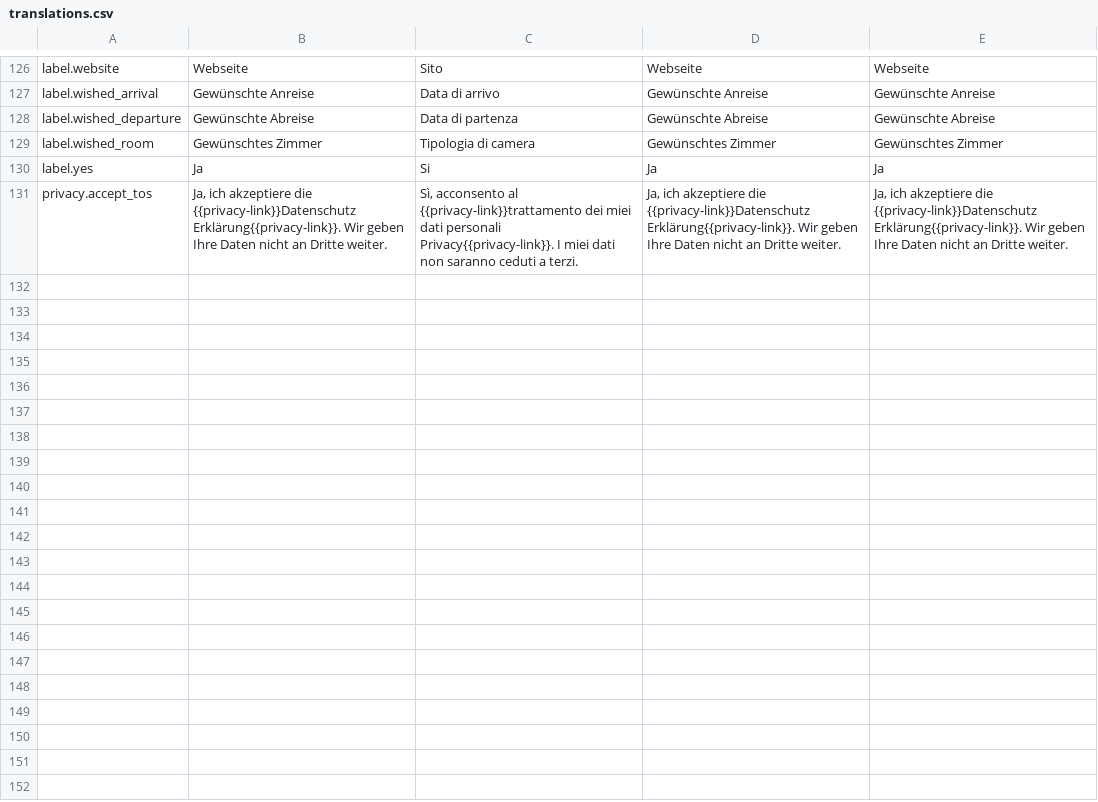
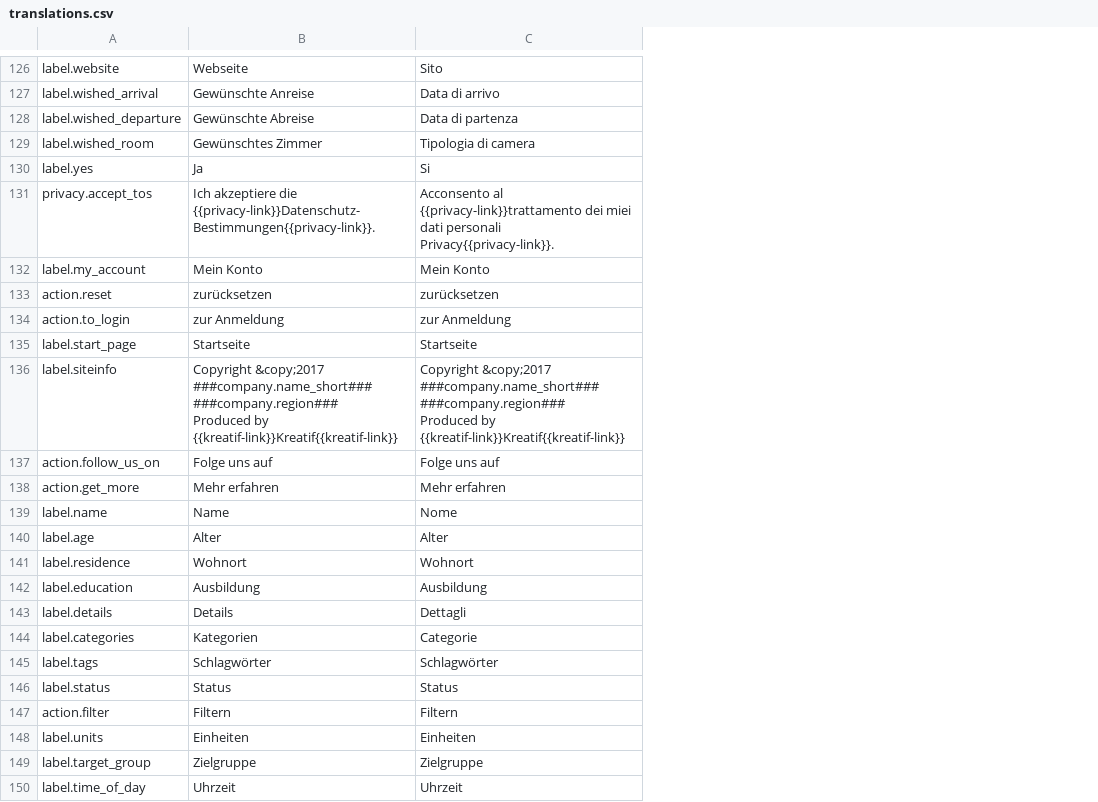
Before and after one commit to lexplatt/redaxo_sprog, a CSV file: translations.csv, drawn as a sheet; only a part is shown, gaps mark what is left out; removed rows and columns are numbered as before the commit, all else as after; ↵ is a line break in a cell; the diff covers the shown part only; the diff names each change by its address in the sheet, - before the commit and + after, or states it on an @@ line.

Commit message:
translation.csv updated

```diff
--- a/translations.csv
+++ b/translations.csv
-column D, rows 126-131: Webseite | Gewünschte Anreise | Gewünschte Abreise | Gewünschtes Zimmer | Ja | Ja, ich akzeptiere die {{privacy-link}}Datenschutz Erklärung{{privacy-link}}. Wir geben Ihre Daten nicht an Dritte weiter.
-column E, rows 126-131: Webseite | Gewünschte Anreise | Gewünschte Abreise | Gewünschtes Zimmer | Ja | Ja, ich akzeptiere die {{privacy-link}}Datenschutz Erklärung{{privacy-link}}. Wir geben Ihre Daten nicht an Dritte weiter.
-B131: Ja, ich akzeptiere die {{privacy-link}}Datenschutz Erklärung{{privacy-link}}. Wir geben Ihre Daten nicht an Dritte weiter.
+B131: Ich akzeptiere die {{privacy-link}}Datenschutz-Bestimmungen{{privacy-link}}.
-C131: Sì, acconsento al {{privacy-link}}trattamento dei miei dati personali Privacy{{privacy-link}}. I miei dati non saranno ceduti a terzi.
+C131: Acconsento al {{privacy-link}}trattamento dei miei dati personali Privacy{{privacy-link}}.
+row 132: label.my_account | Mein Konto | Mein Konto
+row 133: action.reset | zurücksetzen | zurücksetzen
+row 134: action.to_login | zur Anmeldung | zur Anmeldung
+row 135: label.start_page | Startseite | Startseite
+row 136: label.siteinfo | Copyright &copy;2017 ###company.name_short### ###company.region### ↵ Produced by {{kreatif-link}}Kreatif{{kreatif-link}} | Copyright &copy;2017 ###company.name_short### ###company.region### ↵ Produced by {{kreatif-link}}Kreatif{{kreatif-link}}
+row 137: action.follow_us_on | Folge uns auf | Folge uns auf
+row 138: action.get_more | Mehr erfahren | Mehr erfahren
+row 139: label.name | Name | Nome
+row 140: label.age | Alter | Alter
+row 141: label.residence | Wohnort | Wohnort
+row 142: label.education | Ausbildung | Ausbildung
+row 143: label.details | Details | Dettagli
+row 144: label.categories | Kategorien | Categorie
+row 145: label.tags | Schlagwörter | Schlagwörter
+row 146: label.status | Status | Status
+row 147: action.filter | Filtern | Filtern
+row 148: label.units | Einheiten | Einheiten
+row 149: label.target_group | Zielgruppe | Zielgruppe
+row 150: label.time_of_day | Uhrzeit | Uhrzeit
```
Also changed, not shown: 29 added rows and 1 edited cell elsewhere in this file.
